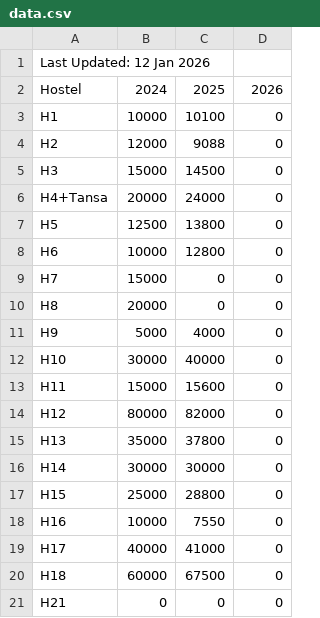
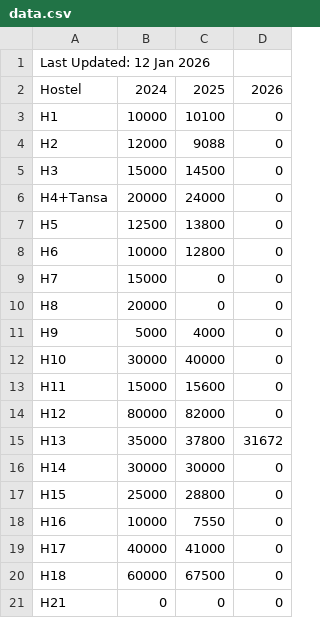
Before and after one commit to somdeepkundu/test_git, a CSV file: data.csv, drawn as a sheet.

Commit message:
Add value to H13 in data.csv

```diff
--- a/data.csv
+++ b/data.csv
@@ -14,3 +14,3 @@ H11,15000,15600,0
 H12,80000,82000,0
-H13,35000,37800,0
+H13,35000,37800,31672
 H14,30000,30000,0
```
